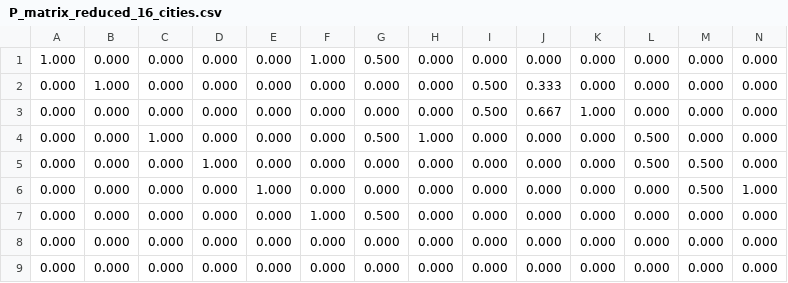
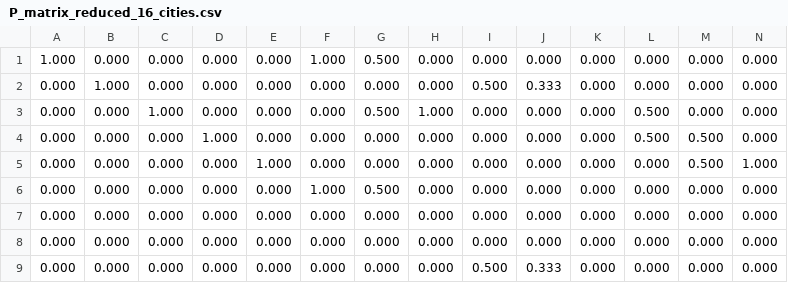
Before and after one commit to me9hanics/origin-destination-matrix-from-traffic, a CSV file: computing/P_matrix_reduced_16_cities.csv, drawn as a sheet; only a part is shown; the shorter side is filled out with more unchanged rows; rows hold the shown columns only; the diff names each change by its address in the sheet, - before the commit and + after, or states it on an @@ line.

```diff
--- a/computing/P_matrix_reduced_16_cities.csv
+++ b/computing/P_matrix_reduced_16_cities.csv
-row 3: 0.000 | 0.000 | 0.000 | 0.000 | 0.000 | 0.000 | 0.000 | 0.000 | 0.500 | 0.667 | 1.000 | 0.000 | 0.000 | 0.000
```
Also changed, not shown: 1 other file.
